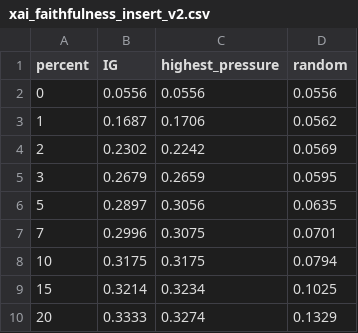
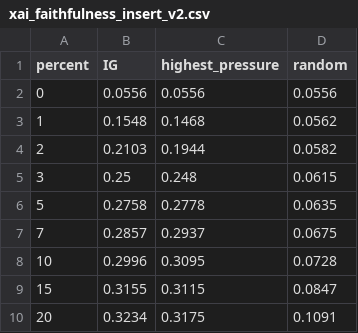
Before and after one commit to BHAGI-99/CS5998-Capstone-Project-P.B.W.Nanayakkara-268472T, a CSV file: results/figures/xai_faithfulness_insert_v2.csv, drawn as a sheet.

```diff
--- a/results/figures/xai_faithfulness_insert_v2.csv
+++ b/results/figures/xai_faithfulness_insert_v2.csv
@@ -2,9 +2,9 @@ percent,IG,highest_pressure,random
 0,0.0556,0.0556,0.0556
-1,0.1687,0.1706,0.0562
-2,0.2302,0.2242,0.0569
-3,0.2679,0.2659,0.0595
-5,0.2897,0.3056,0.0635
-7,0.2996,0.3075,0.0701
-10,0.3175,0.3175,0.0794
-15,0.3214,0.3234,0.1025
-20,0.3333,0.3274,0.1329
+1,0.1548,0.1468,0.0562
+2,0.2103,0.1944,0.0582
+3,0.25,0.248,0.0615
+5,0.2758,0.2778,0.0635
+7,0.2857,0.2937,0.0675
+10,0.2996,0.3095,0.0728
+15,0.3155,0.3115,0.0847
+20,0.3234,0.3175,0.1091
```
Also changed, not shown: results/figures/time_ablation.csv, results/figures/xai_faithfulness_delete_v2.csv, 10 other files.
